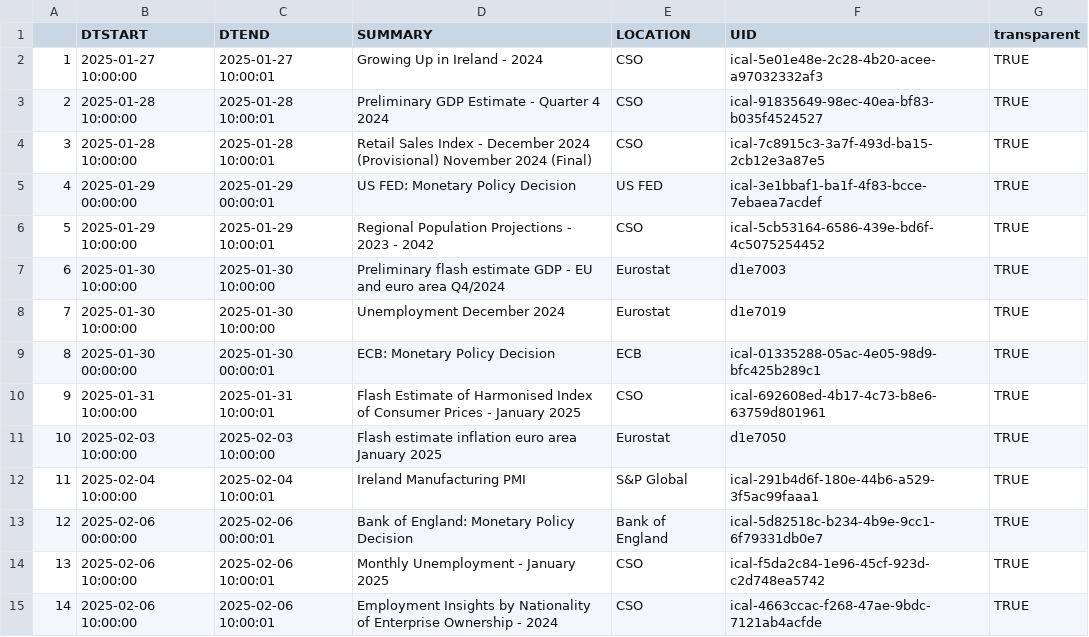
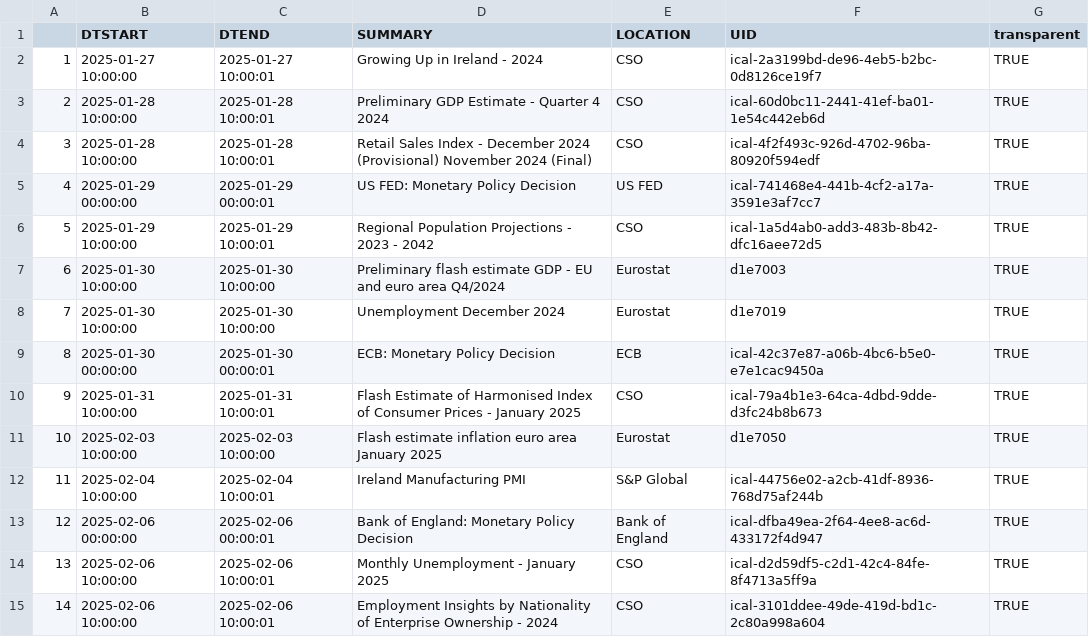
Before and after one commit to mflanagan201/gcal_auto, a CSV file: ECON_CAL.CSV, drawn as a sheet; only a part is shown; the diff covers the shown part only.

Commit message:
Add econ_cal.csv

```diff
--- a/ECON_CAL.CSV
+++ b/ECON_CAL.CSV
@@ -1,15 +1,15 @@
 "","DTSTART","DTEND","SUMMARY","LOCATION","UID","transparent"
-"1","2025-01-27 10:00:00","2025-01-27 10:00:01","Growing Up in Ireland -  2024","CSO","ical-5e01e48e-2c28-4b20-acee-a97032332af3","TRUE"
-"2","2025-01-28 10:00:00","2025-01-28 10:00:01","Preliminary GDP Estimate -  Quarter 4 2024","CSO","ical-91835649-98ec-40ea-bf83-b035f4524527","TRUE"
-"3","2025-01-28 10:00:00","2025-01-28 10:00:01","Retail Sales Index -  December 2024 (Provisional) November 2024 (Final)","CSO","ical-7c8915c3-3a7f-493d-ba15-2cb12e3a87e5","TRUE"
-"4","2025-01-29 00:00:00","2025-01-29 00:00:01","US FED: Monetary Policy Decision","US FED","ical-3e1bbaf1-ba1f-4f83-bcce-7ebaea7acdef","TRUE"
-"5","2025-01-29 10:00:00","2025-01-29 10:00:01","Regional Population Projections -  2023 - 2042","CSO","ical-5cb53164-6586-439e-bd6f-4c5075254452","TRUE"
+"1","2025-01-27 10:00:00","2025-01-27 10:00:01","Growing Up in Ireland -  2024","CSO","ical-2a3199bd-de96-4eb5-b2bc-0d8126ce19f7","TRUE"
+"2","2025-01-28 10:00:00","2025-01-28 10:00:01","Preliminary GDP Estimate -  Quarter 4 2024","CSO","ical-60d0bc11-2441-41ef-ba01-1e54c442eb6d","TRUE"
+"3","2025-01-28 10:00:00","2025-01-28 10:00:01","Retail Sales Index -  December 2024 (Provisional) November 2024 (Final)","CSO","ical-4f2f493c-926d-4702-96ba-80920f594edf","TRUE"
+"4","2025-01-29 00:00:00","2025-01-29 00:00:01","US FED: Monetary Policy Decision","US FED","ical-741468e4-441b-4cf2-a17a-3591e3af7cc7","TRUE"
+"5","2025-01-29 10:00:00","2025-01-29 10:00:01","Regional Population Projections -  2023 - 2042","CSO","ical-1a5d4ab0-add3-483b-8b42-dfc16aee72d5","TRUE"
 "6","2025-01-30 10:00:00","2025-01-30 10:00:00","Preliminary flash estimate GDP - EU and euro area Q4/2024","Eurostat","d1e7003","TRUE"
 "7","2025-01-30 10:00:00","2025-01-30 10:00:00","Unemployment December 2024","Eurostat","d1e7019","TRUE"
-"8","2025-01-30 00:00:00","2025-01-30 00:00:01","ECB: Monetary Policy Decision","ECB","ical-01335288-05ac-4e05-98d9-bfc425b289c1","TRUE"
-"9","2025-01-31 10:00:00","2025-01-31 10:00:01","Flash Estimate of Harmonised Index of Consumer Prices -  January 2025","CSO","ical-692608ed-4b17-4c73-b8e6-63759d801961","TRUE"
+"8","2025-01-30 00:00:00","2025-01-30 00:00:01","ECB: Monetary Policy Decision","ECB","ical-42c37e87-a06b-4bc6-b5e0-e7e1cac9450a","TRUE"
+"9","2025-01-31 10:00:00","2025-01-31 10:00:01","Flash Estimate of Harmonised Index of Consumer Prices -  January 2025","CSO","ical-79a4b1e3-64ca-4dbd-9dde-d3fc24b8b673","TRUE"
 "10","2025-02-03 10:00:00","2025-02-03 10:00:00","Flash estimate inflation euro area January 2025","Eurostat","d1e7050","TRUE"
-"11","2025-02-04 10:00:00","2025-02-04 10:00:01","Ireland Manufacturing PMI      ","S&P Global","ical-291b4d6f-180e-44b6-a529-3f5ac99faaa1","TRUE"
-"12","2025-02-06 00:00:00","2025-02-06 00:00:01","Bank of England: Monetary Policy Decision","Bank of England","ical-5d82518c-b234-4b9e-9cc1-6f79331db0e7","TRUE"
-"13","2025-02-06 10:00:00","2025-02-06 10:00:01","Monthly Unemployment -  January 2025","CSO","ical-f5da2c84-1e96-45cf-923d-c2d748ea5742","TRUE"
-"14","2025-02-06 10:00:00","2025-02-06 10:00:01","Employment Insights by Nationality of Enterprise Ownership -  2024","CSO","ical-4663ccac-f268-47ae-9bdc-7121ab4acfde","TRUE"
+"11","2025-02-04 10:00:00","2025-02-04 10:00:01","Ireland Manufacturing PMI      ","S&P Global","ical-44756e02-a2cb-41df-8936-768d75af244b","TRUE"
+"12","2025-02-06 00:00:00","2025-02-06 00:00:01","Bank of England: Monetary Policy Decision","Bank of England","ical-dfba49ea-2f64-4ee8-ac6d-433172f4d947","TRUE"
+"13","2025-02-06 10:00:00","2025-02-06 10:00:01","Monthly Unemployment -  January 2025","CSO","ical-d2d59df5-c2d1-42c4-84fe-8f4713a5ff9a","TRUE"
+"14","2025-02-06 10:00:00","2025-02-06 10:00:01","Employment Insights by Nationality of Enterprise Ownership -  2024","CSO","ical-3101ddee-49de-419d-bd1c-2c80a998a604","TRUE"
```
Also changed, not shown: 21 edited cells elsewhere in this file.
